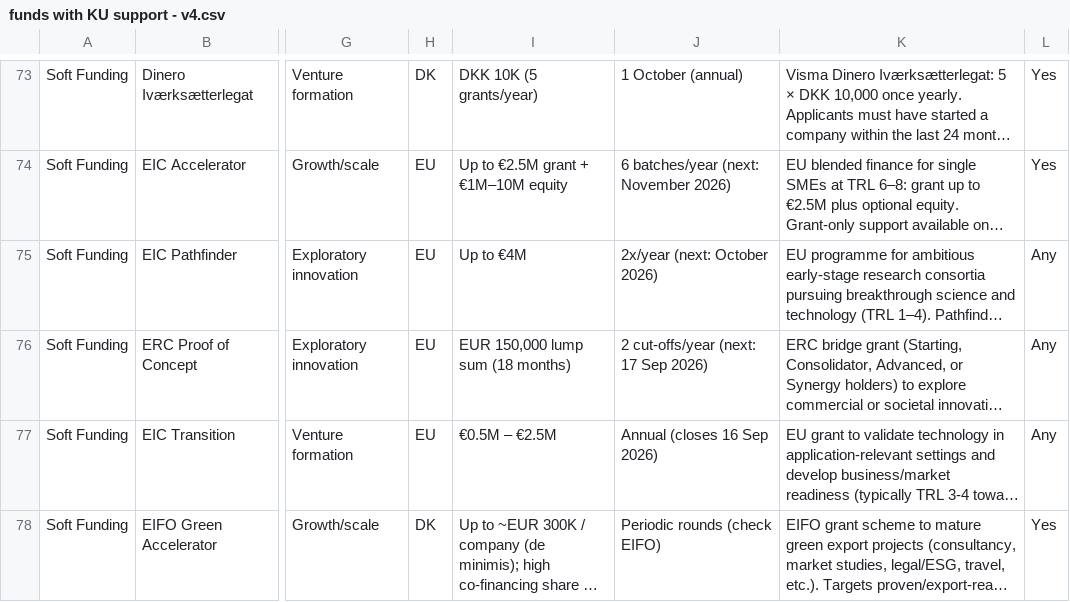
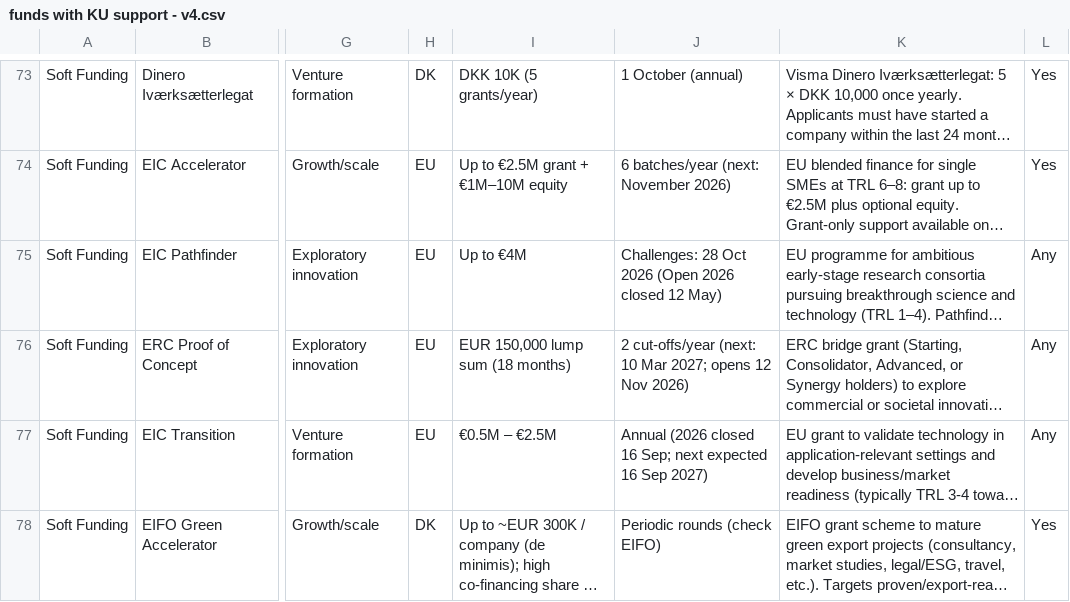
Before and after one commit to KU-lighthouse-funds/funds-data, a CSV file: funds with KU support - v4.csv, drawn as a sheet; only a part is shown, gaps mark what is left out; long unchanged cells end in …; the diff covers the shown part only; the diff names each change by its address in the sheet, - before the commit and + after, or states it on an @@ line.

```diff
--- a/funds with KU support - v4.csv
+++ b/funds with KU support - v4.csv
-J75: 2x/year (next: October 2026)
+J75: Challenges: 28 Oct 2026 (Open 2026 closed 12 May)
-J76: 2 cut-offs/year (next: 17 Sep 2026)
+J76: 2 cut-offs/year (next: 10 Mar 2027; opens 12 Nov 2026)
-J77: Annual (closes 16 Sep 2026)
+J77: Annual (2026 closed 16 Sep; next expected 16 Sep 2027)
```
Also changed, not shown: 9 edited cells elsewhere in this file.
